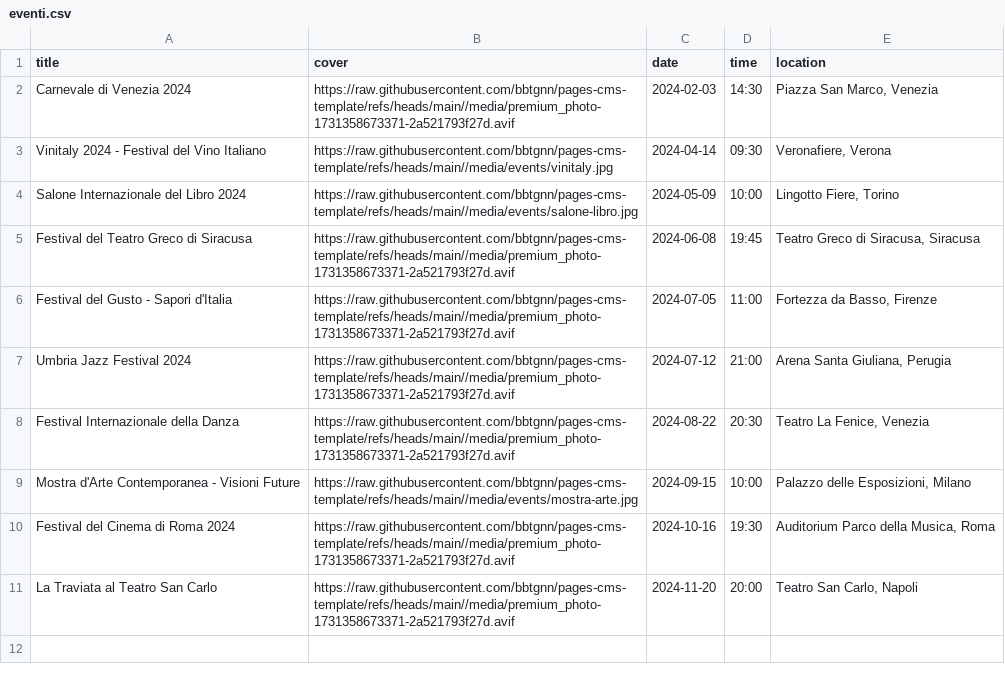
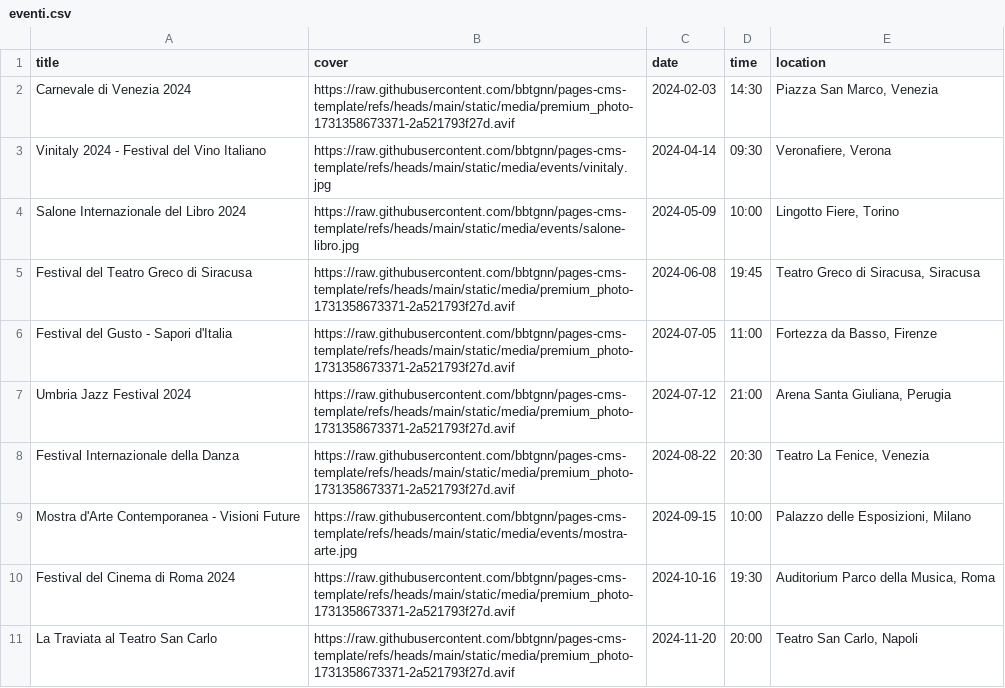
Before and after one commit to bbtgnn/pages-cms-template, a CSV file: src/lib/csv/eventi.csv, drawn as a sheet.

```diff
--- a/src/lib/csv/eventi.csv
+++ b/src/lib/csv/eventi.csv
@@ -1,11 +1,11 @@
 title,cover,date,time,location
-Carnevale di Venezia 2024,https://raw.githubusercontent.com/bbtgnn/pages-cms-template/refs/heads/main//media/premium_photo-1731358673371-2a521793f27d.avif,2024-02-03,14:30,"Piazza San Marco, Venezia"
-Vinitaly 2024 - Festival del Vino Italiano,https://raw.githubusercontent.com/bbtgnn/pages-cms-template/refs/heads/main//media/events/vinitaly.jpg,2024-04-14,09:30,"Veronafiere, Verona"
-Salone Internazionale del Libro 2024,https://raw.githubusercontent.com/bbtgnn/pages-cms-template/refs/heads/main//media/events/salone-libro.jpg,2024-05-09,10:00,"Lingotto Fiere, Torino"
-Festival del Teatro Greco di Siracusa,https://raw.githubusercontent.com/bbtgnn/pages-cms-template/refs/heads/main//media/premium_photo-1731358673371-2a521793f27d.avif,2024-06-08,19:45,"Teatro Greco di Siracusa, Siracusa"
-Festival del Gusto - Sapori d'Italia,https://raw.githubusercontent.com/bbtgnn/pages-cms-template/refs/heads/main//media/premium_photo-1731358673371-2a521793f27d.avif,2024-07-05,11:00,"Fortezza da Basso, Firenze"
-Umbria Jazz Festival 2024,https://raw.githubusercontent.com/bbtgnn/pages-cms-template/refs/heads/main//media/premium_photo-1731358673371-2a521793f27d.avif,2024-07-12,21:00,"Arena Santa Giuliana, Perugia"
-Festival Internazionale della Danza,https://raw.githubusercontent.com/bbtgnn/pages-cms-template/refs/heads/main//media/premium_photo-1731358673371-2a521793f27d.avif,2024-08-22,20:30,"Teatro La Fenice, Venezia"
-Mostra d'Arte Contemporanea - Visioni Future,https://raw.githubusercontent.com/bbtgnn/pages-cms-template/refs/heads/main//media/events/mostra-arte.jpg,2024-09-15,10:00,"Palazzo delle Esposizioni, Milano"
-Festival del Cinema di Roma 2024,https://raw.githubusercontent.com/bbtgnn/pages-cms-template/refs/heads/main//media/premium_photo-1731358673371-2a521793f27d.avif,2024-10-16,19:30,"Auditorium Parco della Musica, Roma"
-La Traviata al Teatro San Carlo,https://raw.githubusercontent.com/bbtgnn/pages-cms-template/refs/heads/main//media/premium_photo-1731358673371-2a521793f27d.avif,2024-11-20,20:00,"Teatro San Carlo, Napoli"
+Carnevale di Venezia 2024,https://raw.githubusercontent.com/bbtgnn/pages-cms-template/refs/heads/main/static/media/premium_photo-1731358673371-2a521793f27d.avif,2024-02-03,14:30,"Piazza San Marco, Venezia"
+Vinitaly 2024 - Festival del Vino Italiano,https://raw.githubusercontent.com/bbtgnn/pages-cms-template/refs/heads/main/static/media/events/vinitaly.jpg,2024-04-14,09:30,"Veronafiere, Verona"
+Salone Internazionale del Libro 2024,https://raw.githubusercontent.com/bbtgnn/pages-cms-template/refs/heads/main/static/media/events/salone-libro.jpg,2024-05-09,10:00,"Lingotto Fiere, Torino"
+Festival del Teatro Greco di Siracusa,https://raw.githubusercontent.com/bbtgnn/pages-cms-template/refs/heads/main/static/media/premium_photo-1731358673371-2a521793f27d.avif,2024-06-08,19:45,"Teatro Greco di Siracusa, Siracusa"
+Festival del Gusto - Sapori d'Italia,https://raw.githubusercontent.com/bbtgnn/pages-cms-template/refs/heads/main/static/media/premium_photo-1731358673371-2a521793f27d.avif,2024-07-05,11:00,"Fortezza da Basso, Firenze"
+Umbria Jazz Festival 2024,https://raw.githubusercontent.com/bbtgnn/pages-cms-template/refs/heads/main/static/media/premium_photo-1731358673371-2a521793f27d.avif,2024-07-12,21:00,"Arena Santa Giuliana, Perugia"
+Festival Internazionale della Danza,https://raw.githubusercontent.com/bbtgnn/pages-cms-template/refs/heads/main/static/media/premium_photo-1731358673371-2a521793f27d.avif,2024-08-22,20:30,"Teatro La Fenice, Venezia"
+Mostra d'Arte Contemporanea - Visioni Future,https://raw.githubusercontent.com/bbtgnn/pages-cms-template/refs/heads/main/static/media/events/mostra-arte.jpg,2024-09-15,10:00,"Palazzo delle Esposizioni, Milano"
+Festival del Cinema di Roma 2024,https://raw.githubusercontent.com/bbtgnn/pages-cms-template/refs/heads/main/static/media/premium_photo-1731358673371-2a521793f27d.avif,2024-10-16,19:30,"Auditorium Parco della Musica, Roma"
+La Traviata al Teatro San Carlo,https://raw.githubusercontent.com/bbtgnn/pages-cms-template/refs/heads/main/static/media/premium_photo-1731358673371-2a521793f27d.avif,2024-11-20,20:00,"Teatro San Carlo, Napoli"
```
Also changed, not shown: 5 other files.
